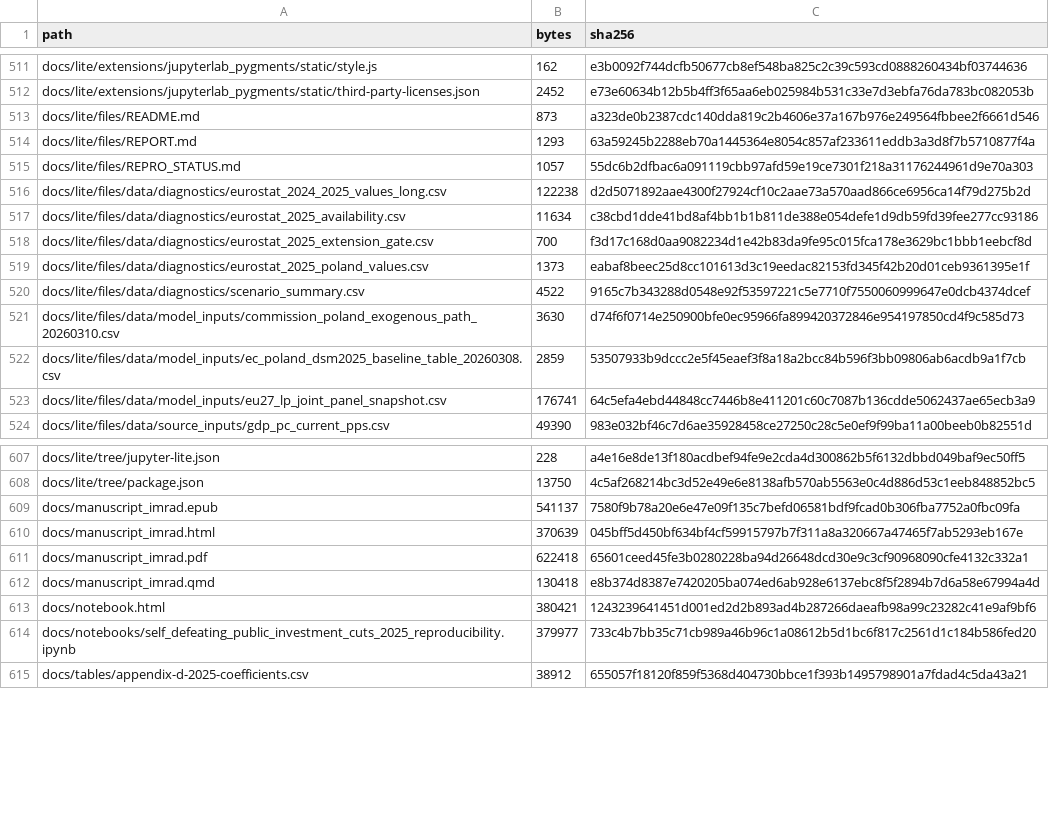
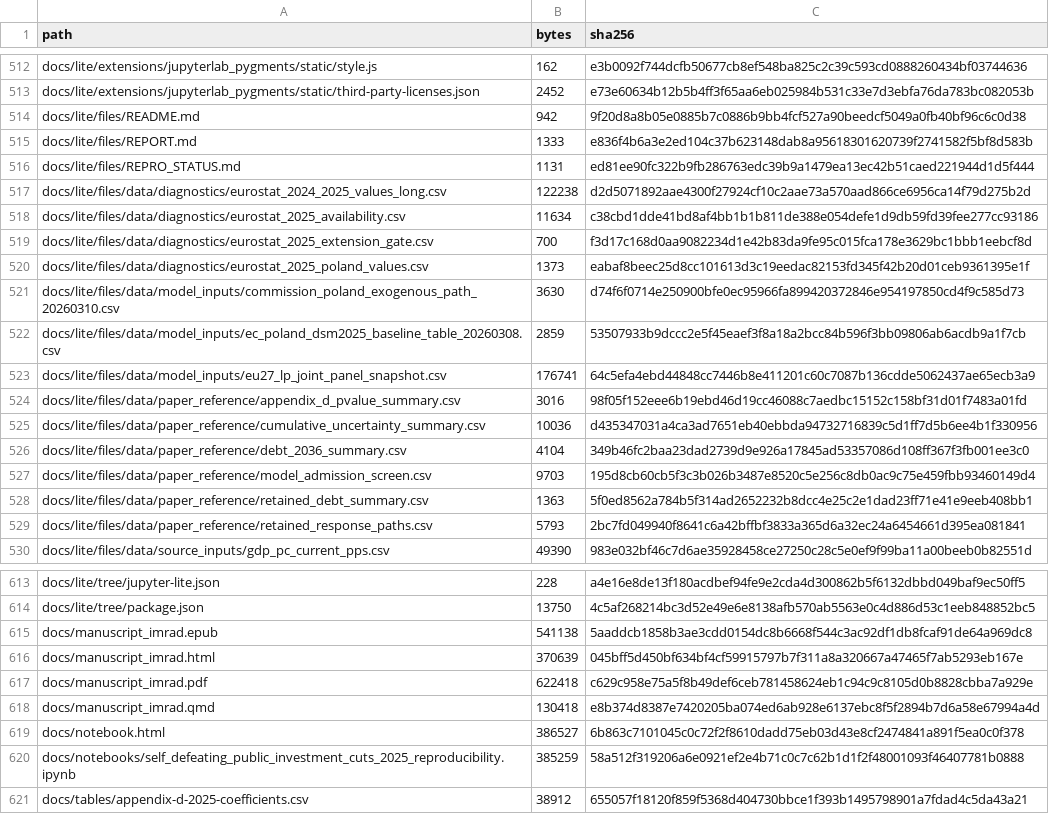
Before and after one commit to dkacz/self-defeating-public-investment-cuts-2025-repro-20260525, a CSV file: docs/release_manifest.csv, drawn as a sheet; only a part is shown, gaps mark what is left out; the diff covers the shown part only.

```diff
--- a/docs/release_manifest.csv
+++ b/docs/release_manifest.csv
@@ -512,5 +513,5 @@ docs/lite/extensions/jupyterlab_pygments/static/style.js,162,e3b0092f744dcfb5067
 docs/lite/extensions/jupyterlab_pygments/static/third-party-licenses.json,2452,e73e60634b12b5b4ff3f65aa6eb025984b531c33e7d3ebfa76da783bc082053b
-docs/lite/files/README.md,873,a323de0b2387cdc140dda819c2b4606e37a167b976e249564fbbee2f6661d546
-docs/lite/files/REPORT.md,1293,63a59245b2288eb70a1445364e8054c857af233611eddb3a3d8f7b5710877f4a
-docs/lite/files/REPRO_STATUS.md,1057,55dc6b2dfbac6a091119cbb97afd59e19ce7301f218a31176244961d9e70a303
+docs/lite/files/README.md,942,9f20d8a8b05e0885b7c0886b9bb4fcf527a90beedcf5049a0fb40bf96c6c0d38
+docs/lite/files/REPORT.md,1333,e836f4b6a3e2ed104c37b623148dab8a95618301620739f2741582f5bf8d583b
+docs/lite/files/REPRO_STATUS.md,1131,ed81ee90fc322b9fb286763edc39b9a1479ea13ec42b51caed221944d1d5f444
 docs/lite/files/data/diagnostics/eurostat_2024_2025_values_long.csv,122238,d2d5071892aae4300f27924cf10c2aae73a570aad866ce6956ca14f79d275b2d
@@ -519,3 +520,2 @@ docs/lite/files/data/diagnostics/eurostat_2025_extension_gate.csv,700,f3d17c168d
 docs/lite/files/data/diagnostics/eurostat_2025_poland_values.csv,1373,eabaf8beec25d8cc101613d3c19eedac82153fd345f42b20d01ceb9361395e1f
-docs/lite/files/data/diagnostics/scenario_summary.csv,4522,9165c7b343288d0548e92f53597221c5e7710f7550060999647e0dcb4374dcef
 docs/lite/files/data/model_inputs/commission_poland_exogenous_path_20260310.csv,3630,d74f6f0714e250900bfe0ec95966fa899420372846e954197850cd4f9c585d73
@@ -523,2 +523,8 @@ docs/lite/files/data/model_inputs/ec_poland_dsm2025_baseline_table_20260308.csv,
 docs/lite/files/data/model_inputs/eu27_lp_joint_panel_snapshot.csv,176741,64c5efa4ebd44848cc7446b8e411201c60c7087b136cdde5062437ae65ecb3a9
+docs/lite/files/data/paper_reference/appendix_d_pvalue_summary.csv,3016,98f05f152eee6b19ebd46d19cc46088c7aedbc15152c158bf31d01f7483a01fd
+docs/lite/files/data/paper_reference/cumulative_uncertainty_summary.csv,10036,d435347031a4ca3ad7651eb40ebbda94732716839c5d1ff7d5b6ee4b1f330956
+docs/lite/files/data/paper_reference/debt_2036_summary.csv,4104,349b46fc2baa23dad2739d9e926a17845ad53357086d108ff367f3fb001ee3c0
+docs/lite/files/data/paper_reference/model_admission_screen.csv,9703,195d8cb60cb5f3c3b026b3487e8520c5e256c8db0ac9c75e459fbb93460149d4
+docs/lite/files/data/paper_reference/retained_debt_summary.csv,1363,5f0ed8562a784b5f314ad2652232b8dcc4e25c2e1dad23ff71e41e9eeb408bb1
+docs/lite/files/data/paper_reference/retained_response_paths.csv,5793,2bc7fd049940f8641c6a42bffbf3833a365d6a32ec24a6454661d395ea081841
 docs/lite/files/data/source_inputs/gdp_pc_current_pps.csv,49390,983e032bf46c7d6ae35928458ce27250c28c5e0ef9f99ba11a00beeb0b82551d
@@ -608,8 +614,8 @@ docs/lite/tree/jupyter-lite.json,228,a4e16e8de13f180acdbef94fe9e2cda4d300862b5f6
 docs/lite/tree/package.json,13750,4c5af268214bc3d52e49e6e8138afb570ab5563e0c4d886d53c1eeb848852bc5
-docs/manuscript_imrad.epub,541137,7580f9b78a20e6e47e09f135c7befd06581bdf9fcad0b306fba7752a0fbc09fa
+docs/manuscript_imrad.epub,541138,5aaddcb1858b3ae3cdd0154dc8b6668f544c3ac92df1db8fcaf91de64a969dc8
 docs/manuscript_imrad.html,370639,045bff5d450bf634bf4cf59915797b7f311a8a320667a47465f7ab5293eb167e
-docs/manuscript_imrad.pdf,622418,65601ceed45fe3b0280228ba94d26648dcd30e9c3cf90968090cfe4132c332a1
+docs/manuscript_imrad.pdf,622418,c629c958e75a5f8b49def6ceb781458624eb1c94c9c8105d0b8828cbba7a929e
 docs/manuscript_imrad.qmd,130418,e8b374d8387e7420205ba074ed6ab928e6137ebc8f5f2894b7d6a58e67994a4d
-docs/notebook.html,380421,1243239641451d001ed2d2b893ad4b287266daeafb98a99c23282c41e9af9bf6
-docs/notebooks/self_defeating_public_investment_cuts_2025_reproducibility.ipynb,379977,733c4b7bb35c71cb989a46b96c1a08612b5d1bc6f817c2561d1c184b586fed20
+docs/notebook.html,386527,6b863c7101045c0c72f2f8610dadd75eb03d43e8cf2474841a891f5ea0c0f378
+docs/notebooks/self_defeating_public_investment_cuts_2025_reproducibility.ipynb,385259,58a512f319206a6e0921ef2e4b71c0c7c62b1d1f2f48001093f46407781b0888
 docs/tables/appendix-d-2025-coefficients.csv,38912,655057f18120f859f5368d404730bbce1f393b1495798901a7fdad4c5da43a21
```
Also changed, not shown: 1 added row and 21 edited cells elsewhere in this file, results_reader/feature_set_complete_case_2025.csv, results_reader/model_admission_screen.csv, 31 other files.
